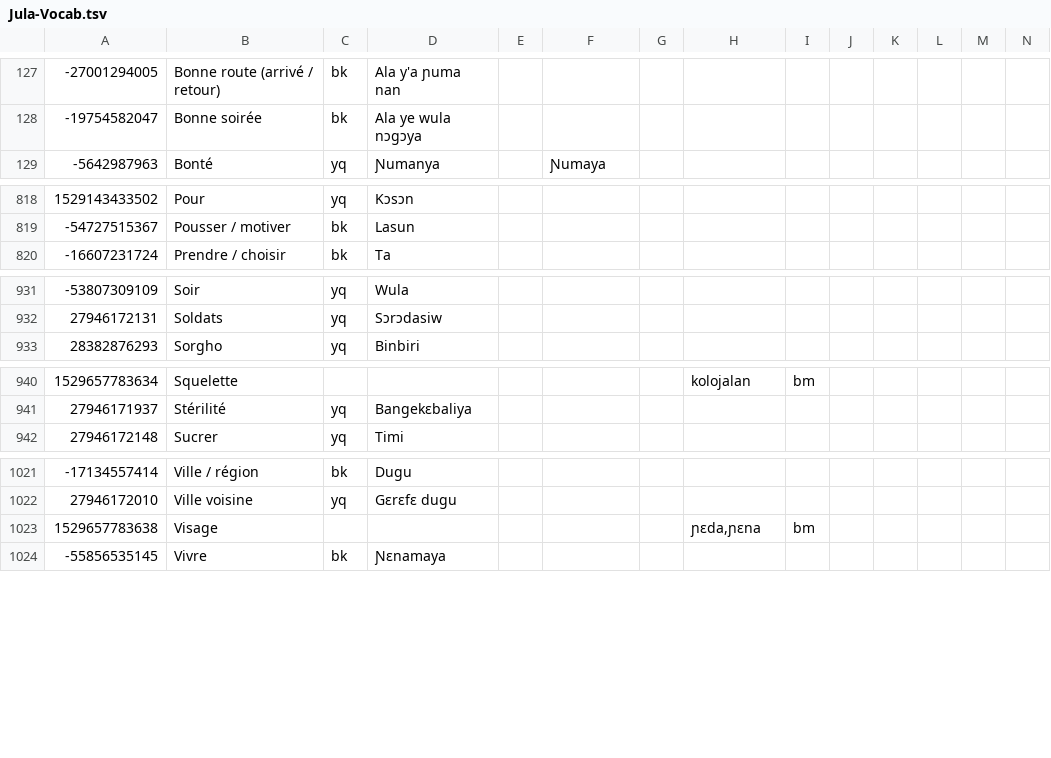
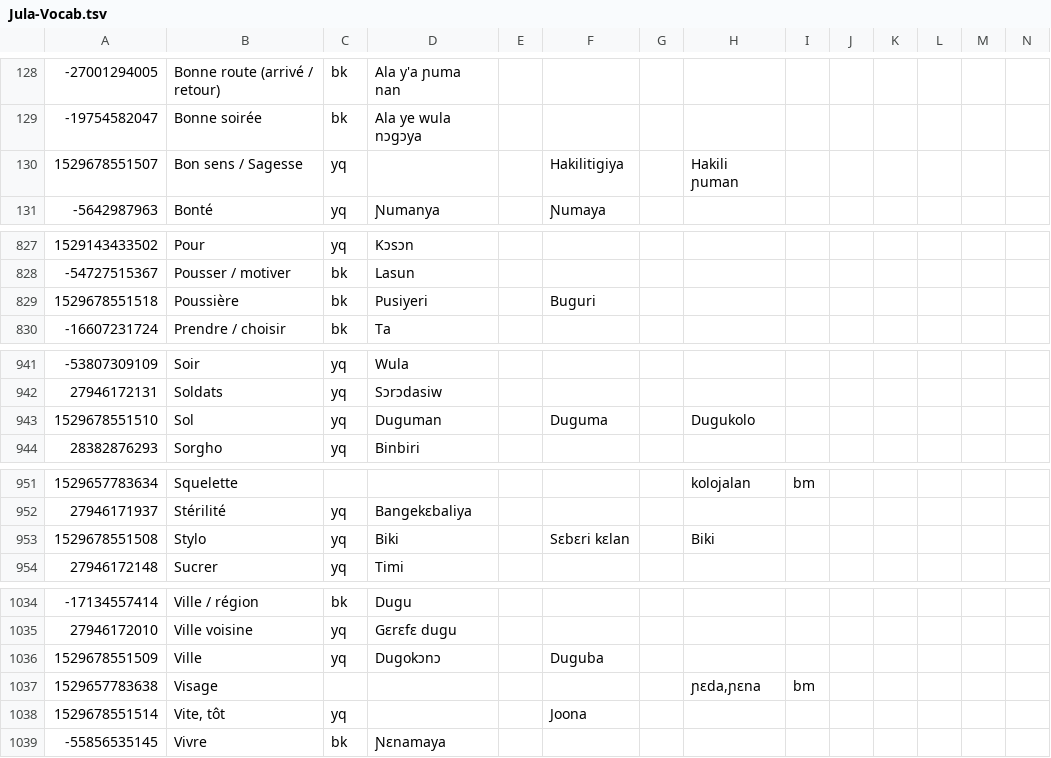
Before and after one commit to boydkelly/stage, a TSV file: static/download/Jula-Vocab.tsv, drawn as a sheet; only a part is shown, gaps mark what is left out; rows hold the shown columns only; the diff covers the shown part only; the diff names each change by its address in the sheet, - before the commit and + after, or states it on an @@ line.

Commit message:
anki updates by script

```diff
--- a/static/download/Jula-Vocab.tsv
+++ b/static/download/Jula-Vocab.tsv
+row 130: 1529678551507 | Bon sens / Sagesse | yq |  |  | Hakilitigiya |  | Hakili ɲuman
+row 829: 1529678551518 | Poussière | bk | Pusiyeri |  | Buguri
+row 943: 1529678551510 | Sol | yq | Duguman |  | Duguma |  | Dugukolo
+row 953: 1529678551508 | Stylo | yq | Biki |  | Sɛbɛri kɛlan |  | Biki
+row 1036: 1529678551509 | Ville | yq | Dugokɔnɔ |  | Duguba
+row 1038: 1529678551514 | Vite, tôt | yq |  |  | Joona
```
Also changed, not shown: 9 added rows elsewhere in this file.
